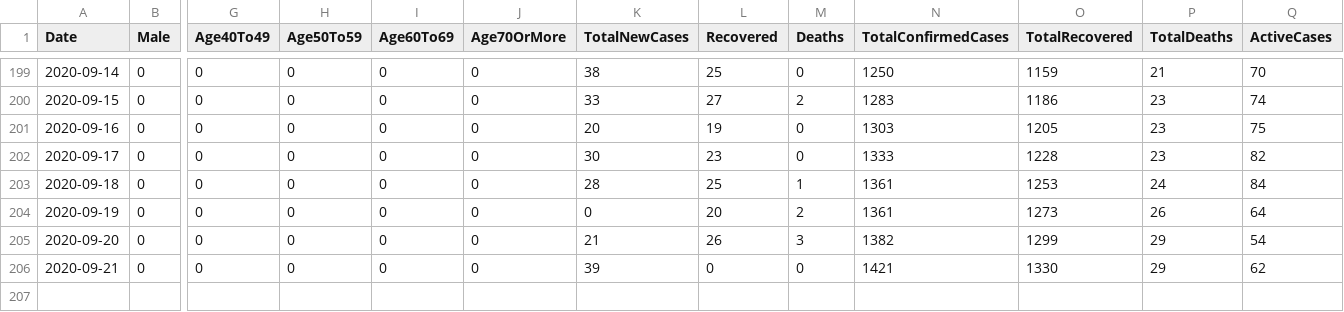
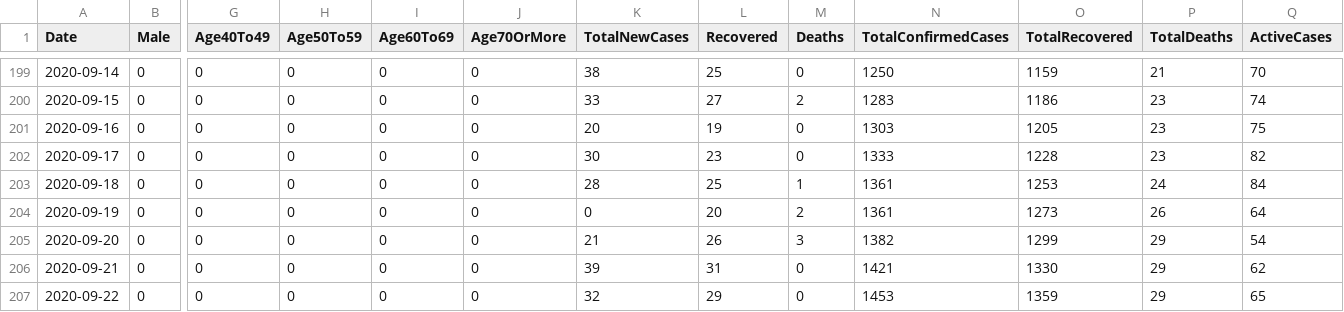
Before and after one commit to DevelopersTree/Kovid19, a CSV file: data/governorates/halabja.csv, drawn as a sheet; only a part is shown, gaps mark what is left out; rows hold the shown columns only; the diff names each change by its address in the sheet, - before the commit and + after, or states it on an @@ line.

```diff
--- a/data/governorates/halabja.csv
+++ b/data/governorates/halabja.csv
-L206 (Recovered): 0
+L206 (Recovered): 31
+row 207: 2020-09-22 | 0 | 0 | 0 | 0 | 0 | 32 | 29 | 0 | 1453 | 1359 | 29 | 65
```
Also changed, not shown: data/governorates/duhok.csv, data/governorates/erbil.csv, 7 other files.
